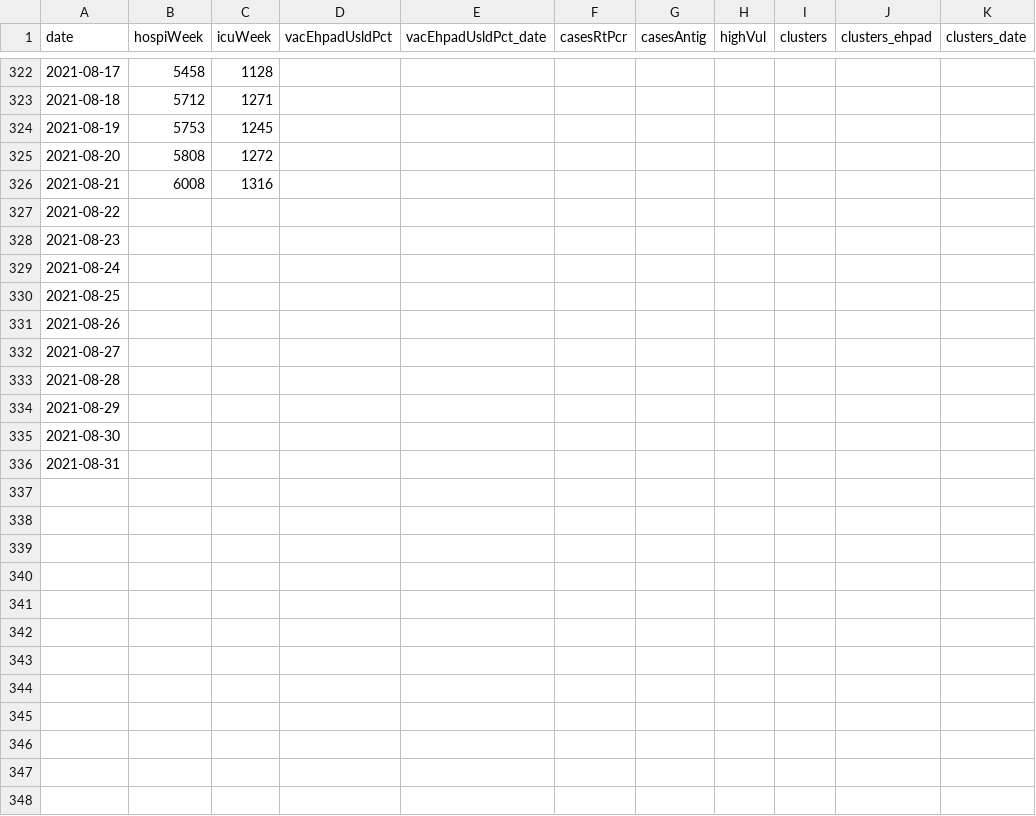
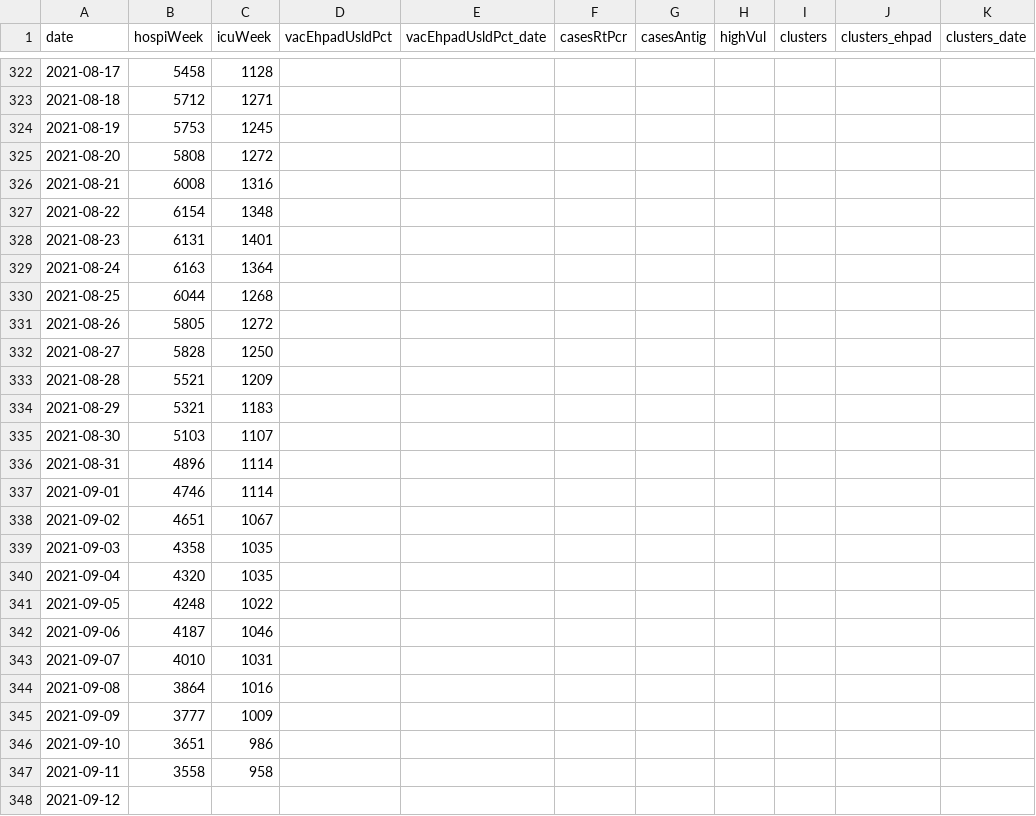
Before and after one commit to MisterFISHUP/covid-19-in-france, a CSV file: src/data/official-data/spf.csv, drawn as a sheet; only a part is shown, gaps mark what is left out; the diff covers the shown part only.

```diff
--- a/src/data/official-data/spf.csv
+++ b/src/data/official-data/spf.csv
@@ -326,11 +326,23 @@ date,hospiWeek,icuWeek,vacEhpadUsldPct,vacEhpadUsldPct_date,casesRtPcr,casesAnti
 2021-08-21,6008,1316,,,,,,,,
-2021-08-22,,,,,,,,,,
-2021-08-23,,,,,,,,,,
-2021-08-24,,,,,,,,,,
-2021-08-25,,,,,,,,,,
-2021-08-26,,,,,,,,,,
-2021-08-27,,,,,,,,,,
-2021-08-28,,,,,,,,,,
-2021-08-29,,,,,,,,,,
-2021-08-30,,,,,,,,,,
-2021-08-31,,,,,,,,,,
+2021-08-22,6154,1348,,,,,,,,
+2021-08-23,6131,1401,,,,,,,,
+2021-08-24,6163,1364,,,,,,,,
+2021-08-25,6044,1268,,,,,,,,
+2021-08-26,5805,1272,,,,,,,,
+2021-08-27,5828,1250,,,,,,,,
+2021-08-28,5521,1209,,,,,,,,
+2021-08-29,5321,1183,,,,,,,,
+2021-08-30,5103,1107,,,,,,,,
+2021-08-31,4896,1114,,,,,,,,
+2021-09-01,4746,1114,,,,,,,,
+2021-09-02,4651,1067,,,,,,,,
+2021-09-03,4358,1035,,,,,,,,
+2021-09-04,4320,1035,,,,,,,,
+2021-09-05,4248,1022,,,,,,,,
+2021-09-06,4187,1046,,,,,,,,
+2021-09-07,4010,1031,,,,,,,,
+2021-09-08,3864,1016,,,,,,,,
+2021-09-09,3777,1009,,,,,,,,
+2021-09-10,3651,986,,,,,,,,
+2021-09-11,3558,958,,,,,,,,
+2021-09-12,,,,,,,,,,
```
Also changed, not shown: 18 added rows elsewhere in this file, src/data/official-data/indicators.csv, src/data/official-data/vac.csv, 51 other files.
